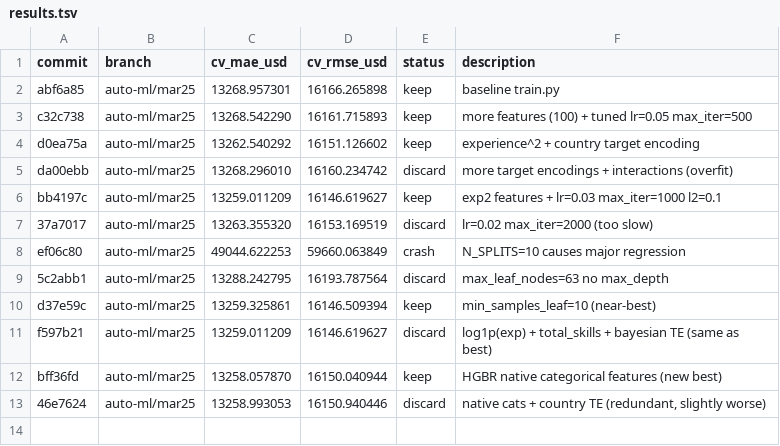
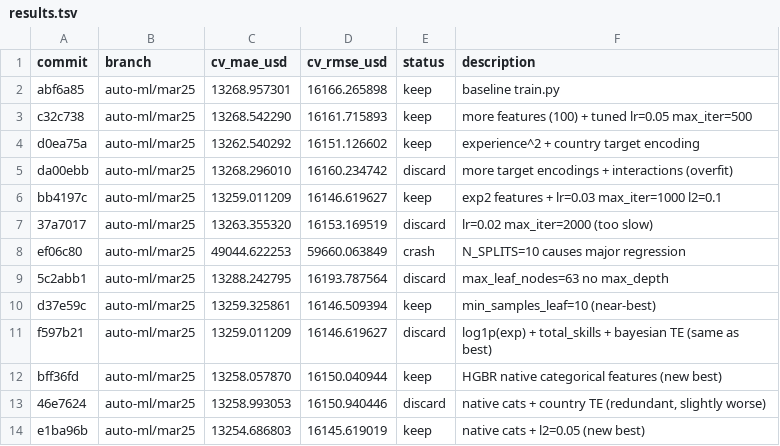
Before and after one commit to alpnix/auto-ml, a TSV file: results.tsv, drawn as a sheet; the diff names each change by its address in the sheet, - before the commit and + after, or states it on an @@ line.

Commit message:
results: auto-ml/mar25 e1ba96b

```diff
--- a/results.tsv
+++ b/results.tsv
+row 14: e1ba96b | auto-ml/mar25 | 13254.686803 | 16145.619019 | keep | native cats + l2=0.05 (new best)
```
